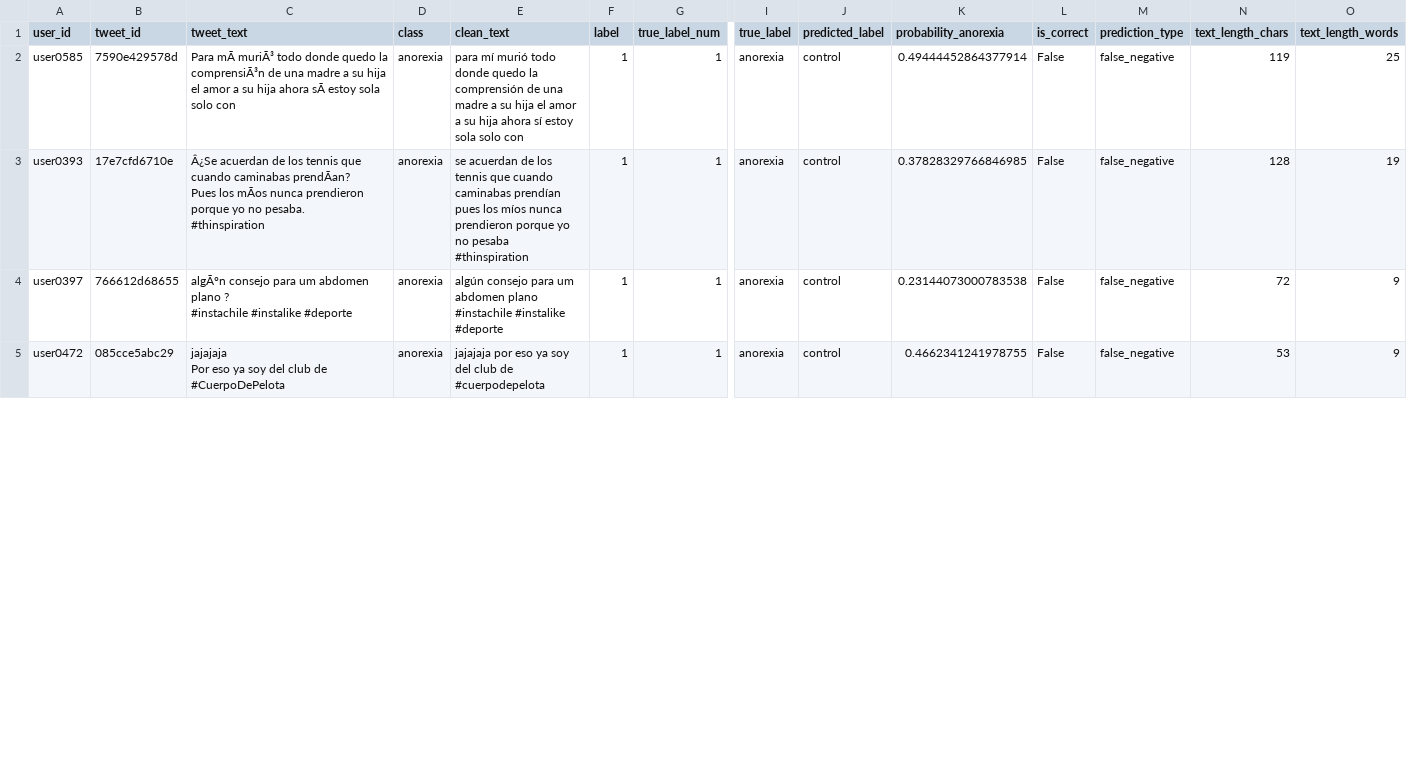
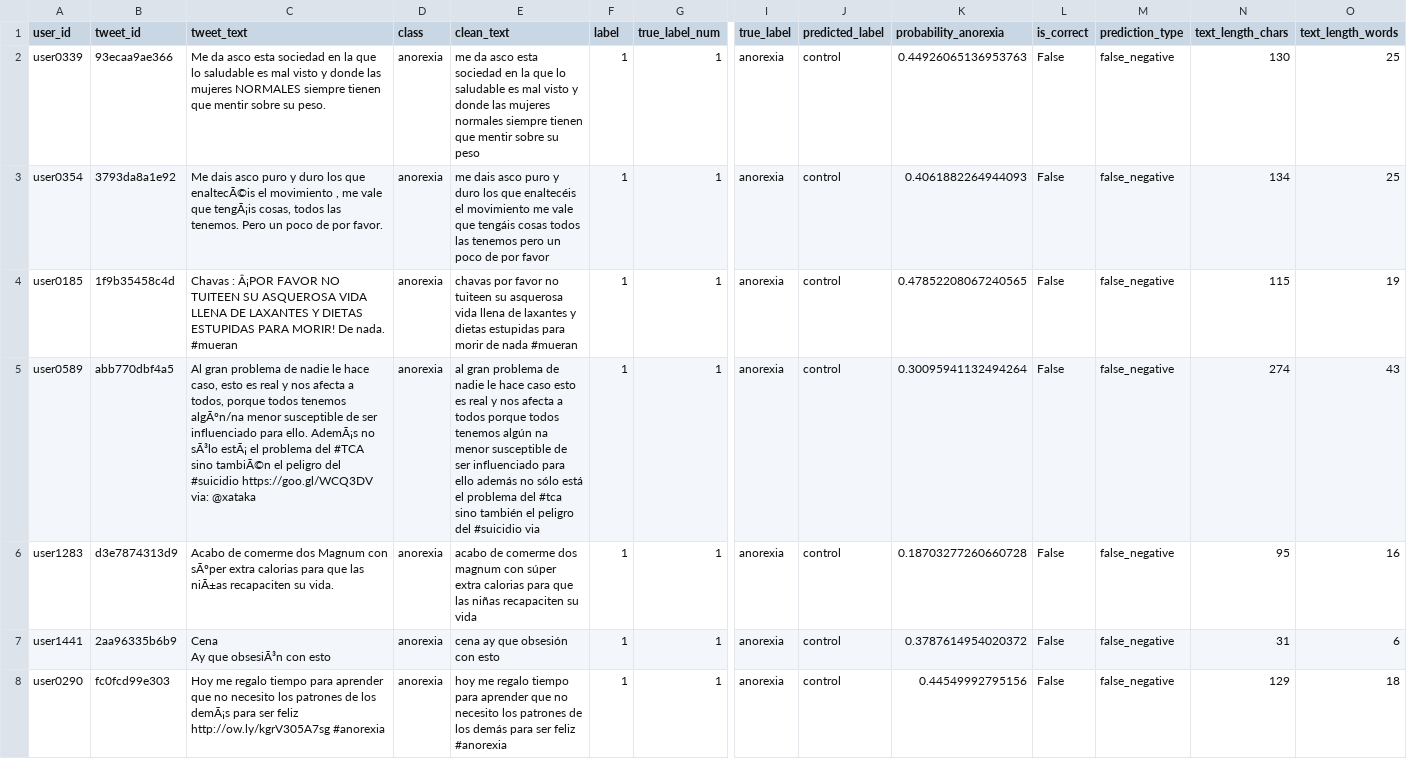
Before and after one commit to a01798681/DeteccionAnorexia, a CSV file: results/logistic_regression_optimized_false_negatives.csv, drawn as a sheet; only a part is shown, gaps mark what is left out; addresses are those after the commit; rows hold the shown columns only; ↵ is a line break in a cell; the diff covers the shown part only; the diff names each change by its address in the sheet, - before the commit and + after, or states it on an @@ line.

```diff
--- a/results/logistic_regression_optimized_false_negatives.csv
+++ b/results/logistic_regression_optimized_false_negatives.csv
+row 2: user0339 | 93ecaa9ae366 | Me da asco esta sociedad en la que lo saludable es mal visto y donde las mujeres NORMALES siempre tienen que mentir sobre su peso. | anorexia | me da asco esta sociedad en la que lo saludable es mal visto y donde las mujeres normales siempre tienen que mentir sobre su peso | 1 | 1 | anorexia | control | 0.44926065136953763 | False | false_negative | 130 | 25
-A3 (user_id): user0585
+A3 (user_id): user0354
-B3 (tweet_id): 7590e429578d
+B3 (tweet_id): 3793da8a1e92
-C3 (tweet_text): Para mÃ muriÃ³ todo donde quedo la comprensiÃ³n de una madre a su hija el amor a su hija ahora sÃ estoy sola solo con
+C3 (tweet_text): Me dais asco puro y duro los que enaltecÃ©is el movimiento , me vale que tengÃ¡is cosas, todos las tenemos. Pero un poco de por favor.
-E3 (clean_text): para mí murió todo donde quedo la comprensión de una madre a su hija el amor a su hija ahora sí estoy sola solo con
+E3 (clean_text): me dais asco puro y duro los que enaltecéis el movimiento me vale que tengáis cosas todos las tenemos pero un poco de por favor
-K3 (probability_anorexia): 0.49444452864377914
+K3 (probability_anorexia): 0.4061882264944093
-N3 (text_length_chars): 119
+N3 (text_length_chars): 134
-A4 (user_id): user0393
+A4 (user_id): user0185
-B4 (tweet_id): 17e7cfd6710e
+B4 (tweet_id): 1f9b35458c4d
-C4 (tweet_text): Â¿Se acuerdan de los tennis que cuando caminabas prendÃan? ↵ Pues los mÃos nunca prendieron porque yo no pesaba. ↵ #thinspiration
+C4 (tweet_text): Chavas : Â¡POR FAVOR NO TUITEEN SU ASQUEROSA VIDA LLENA DE LAXANTES Y DIETAS ESTUPIDAS PARA MORIR! De nada. #mueran
-E4 (clean_text): se acuerdan de los tennis que cuando caminabas prendían pues los míos nunca prendieron porque yo no pesaba #thinspiration
+E4 (clean_text): chavas por favor no tuiteen su asquerosa vida llena de laxantes y dietas estupidas para morir de nada #mueran
-K4 (probability_anorexia): 0.37828329766846985
+K4 (probability_anorexia): 0.47852208067240565
-N4 (text_length_chars): 128
+N4 (text_length_chars): 115
-A5 (user_id): user0397
+A5 (user_id): user0589
-B5 (tweet_id): 766612d68655
+B5 (tweet_id): abb770dbf4a5
-C5 (tweet_text): algÃºn consejo para um abdomen plano ? ↵ #instachile #instalike #deporte
+C5 (tweet_text): Al gran problema de nadie le hace caso, esto es real y nos afecta a todos, porque todos tenemos algÃºn/na menor susceptible de ser influenciado para ello. AdemÃ¡s no sÃ³lo estÃ¡ el problema del #TCA sino tambiÃ©n el peligro del #suicidio https://goo.gl/WCQ3DV via: @xataka
-E5 (clean_text): algún consejo para um abdomen plano #instachile #instalike #deporte
+E5 (clean_text): al gran problema de nadie le hace caso esto es real y nos afecta a todos porque todos tenemos algún na menor susceptible de ser influenciado para ello además no sólo está el problema del #tca sino también el peligro del #suicidio via
-K5 (probability_anorexia): 0.23144073000783538
+K5 (probability_anorexia): 0.30095941132494264
-N5 (text_length_chars): 72
+N5 (text_length_chars): 274
-O5 (text_length_words): 9
+O5 (text_length_words): 43
+row 6: user1283 | d3e7874313d9 | Acabo de comerme dos Magnum con sÃºper extra calorias para que las niÃ±as recapaciten su vida. | anorexia | acabo de comerme dos magnum con súper extra calorias para que las niñas recapaciten su vida | 1 | 1 | anorexia | control | 0.18703277260660728 | False | false_negative | 95 | 16
+row 7: user1441 | 2aa96335b6b9 | Cena ↵ Ay que obsesiÃ³n con esto | anorexia | cena ay que obsesión con esto | 1 | 1 | anorexia | control | 0.3787614954020372 | False | false_negative | 31 | 6
-A8 (user_id): user0472
+A8 (user_id): user0290
-B8 (tweet_id): 085cce5abc29
+B8 (tweet_id): fc0fcd99e303
-C8 (tweet_text): jajajaja ↵ Por eso ya soy del club de #CuerpoDePelota
+C8 (tweet_text): Hoy me regalo tiempo para aprender que no necesito los patrones de los demÃ¡s para ser feliz http://ow.ly/kgrV305A7sg #anorexia
-E8 (clean_text): jajajaja por eso ya soy del club de #cuerpodepelota
+E8 (clean_text): hoy me regalo tiempo para aprender que no necesito los patrones de los demás para ser feliz #anorexia
-K8 (probability_anorexia): 0.4662341241978755
+K8 (probability_anorexia): 0.44549992795156
-N8 (text_length_chars): 53
+N8 (text_length_chars): 129
-O8 (text_length_words): 9
+O8 (text_length_words): 18
```
Also changed, not shown: 2 added rows, 2 removed rows and 35 edited cells elsewhere in this file, results/linear_svm_false_negatives.csv, results/linear_svm_incorrect_predictions.csv, 25 other files.
